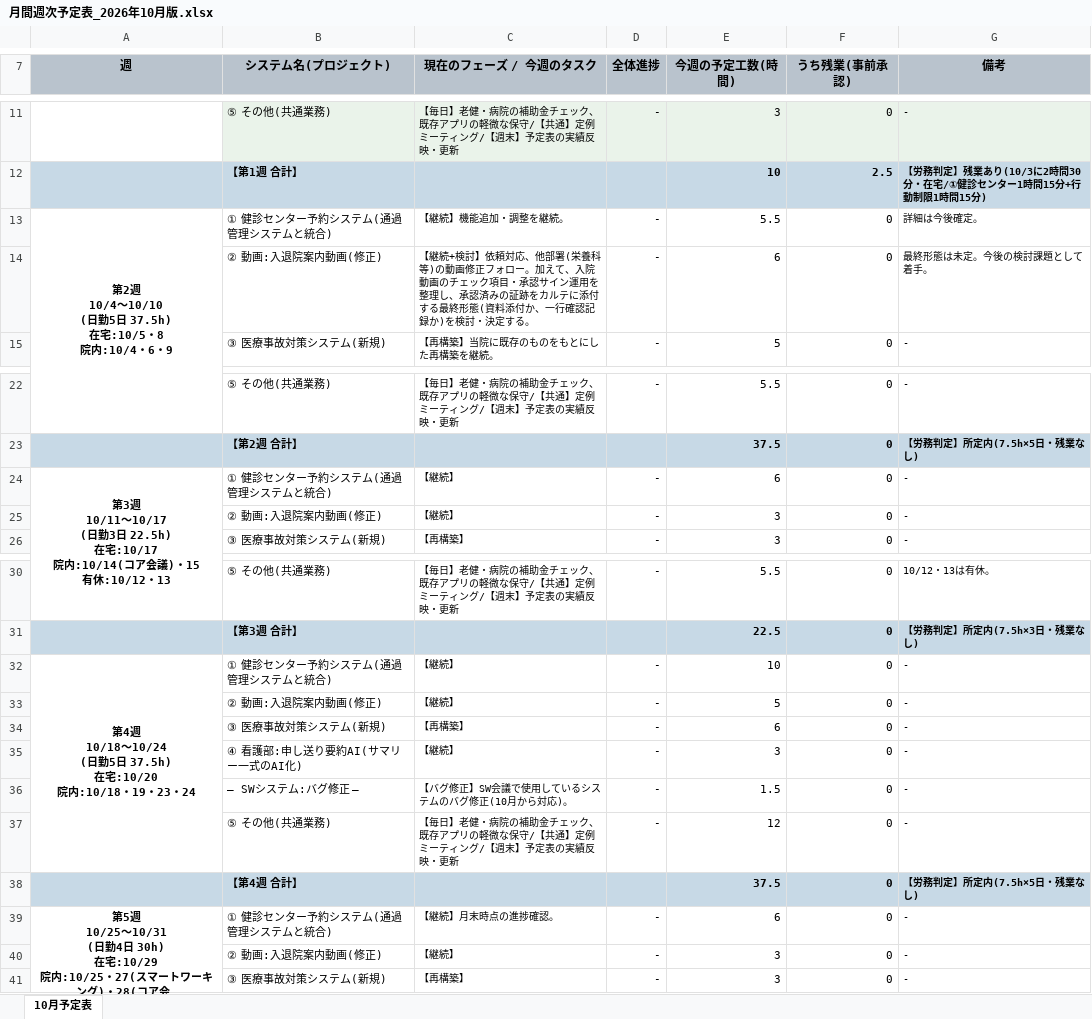
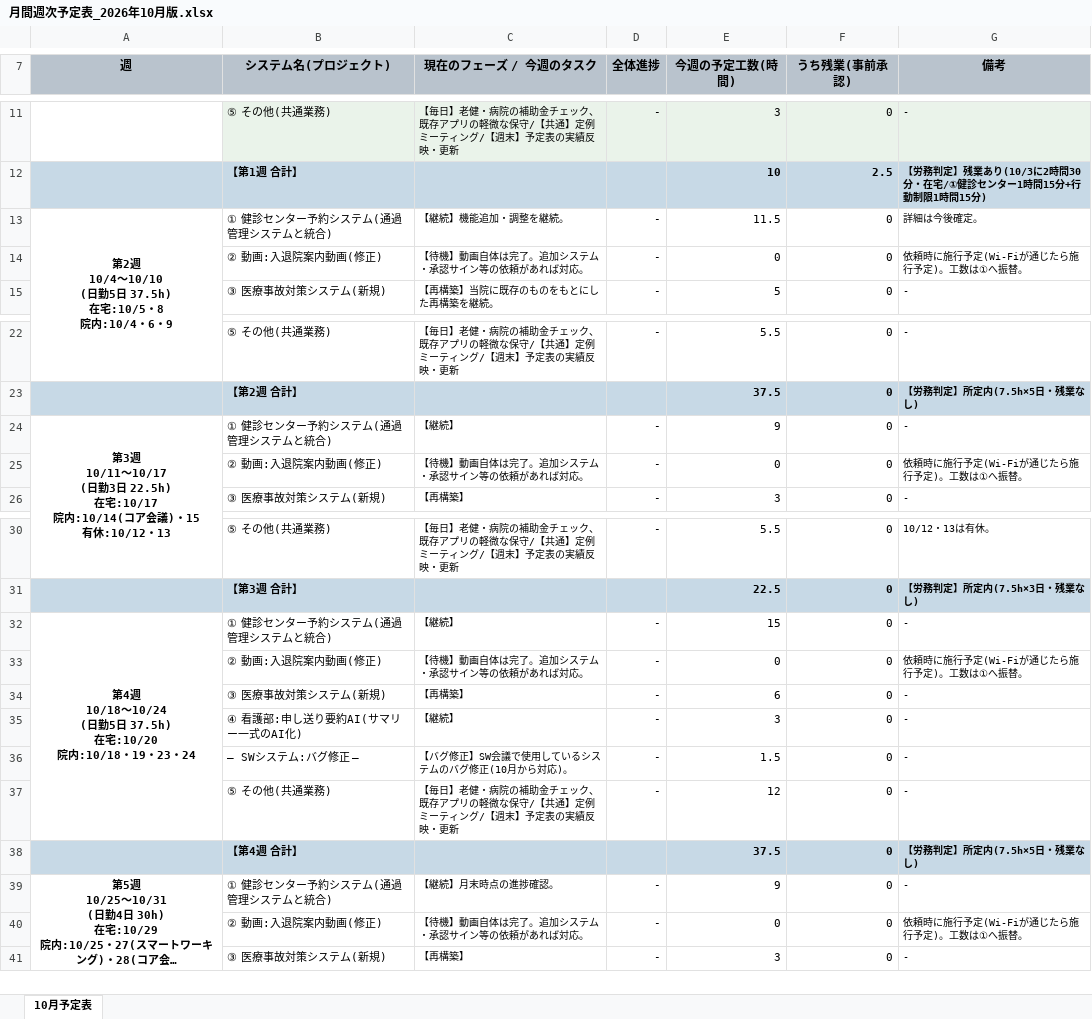
Before and after one commit to tabouyos/taabou, an Excel workbook: 月ノルマ/月間週次予定表_2026年10月版.xlsx, sheet 10月予定表, drawn as a sheet; only a part is shown, gaps mark what is left out; long unchanged cells end in …; values as stored, in another font and other column widths than the file's, no borders; the diff names each change by its address in the sheet, - before the commit and + after, or states it on an @@ line.

```diff
--- a/月ノルマ/月間週次予定表_2026年10月版.xlsx (sheet 10月予定表)
+++ b/月ノルマ/月間週次予定表_2026年10月版.xlsx (sheet 10月予定表)
-E13 (今週の予定工数(時間)): 5.5
+E13 (今週の予定工数(時間)): 11.5
-C14 (現在のフェーズ / 今週のタスク): 【継続+検討】依頼対応、他部署(栄養科等)の動画修正フォロー。加えて、入院動画のチェック項目・承認サイン運用を整理し、承認済みの証跡をカルテに添付する最終形態(資料添付か、一行確認記録か)を検討・決定する。
+C14 (現在のフェーズ / 今週のタスク): 【待機】動画自体は完了。追加システム・承認サイン等の依頼があれば対応。
-E14 (今週の予定工数(時間)): 6
+E14 (今週の予定工数(時間)): 0
-G14 (備考): 最終形態は未定。今後の検討課題として着手。
+G14 (備考): 依頼時に施行予定(Wi-Fiが通じたら施行予定)。工数は①へ振替。
-E24 (今週の予定工数(時間)): 6
+E24 (今週の予定工数(時間)): 9
-C25 (現在のフェーズ / 今週のタスク): 【継続】
+C25 (現在のフェーズ / 今週のタスク): 【待機】動画自体は完了。追加システム・承認サイン等の依頼があれば対応。
-E25 (今週の予定工数(時間)): 3
+E25 (今週の予定工数(時間)): 0
-G25 (備考): -
+G25 (備考): 依頼時に施行予定(Wi-Fiが通じたら施行予定)。工数は①へ振替。
-E32 (今週の予定工数(時間)): 10
+E32 (今週の予定工数(時間)): 15
-C33 (現在のフェーズ / 今週のタスク): 【継続】
+C33 (現在のフェーズ / 今週のタスク): 【待機】動画自体は完了。追加システム・承認サイン等の依頼があれば対応。
-E33 (今週の予定工数(時間)): 5
+E33 (今週の予定工数(時間)): 0
-G33 (備考): -
+G33 (備考): 依頼時に施行予定(Wi-Fiが通じたら施行予定)。工数は①へ振替。
-E39 (今週の予定工数(時間)): 6
+E39 (今週の予定工数(時間)): 9
-C40 (現在のフェーズ / 今週のタスク): 【継続】
+C40 (現在のフェーズ / 今週のタスク): 【待機】動画自体は完了。追加システム・承認サイン等の依頼があれば対応。
-E40 (今週の予定工数(時間)): 3
+E40 (今週の予定工数(時間)): 0
-G40 (備考): -
+G40 (備考): 依頼時に施行予定(Wi-Fiが通じたら施行予定)。工数は①へ振替。
```
Also changed, not shown: 1 other file.
